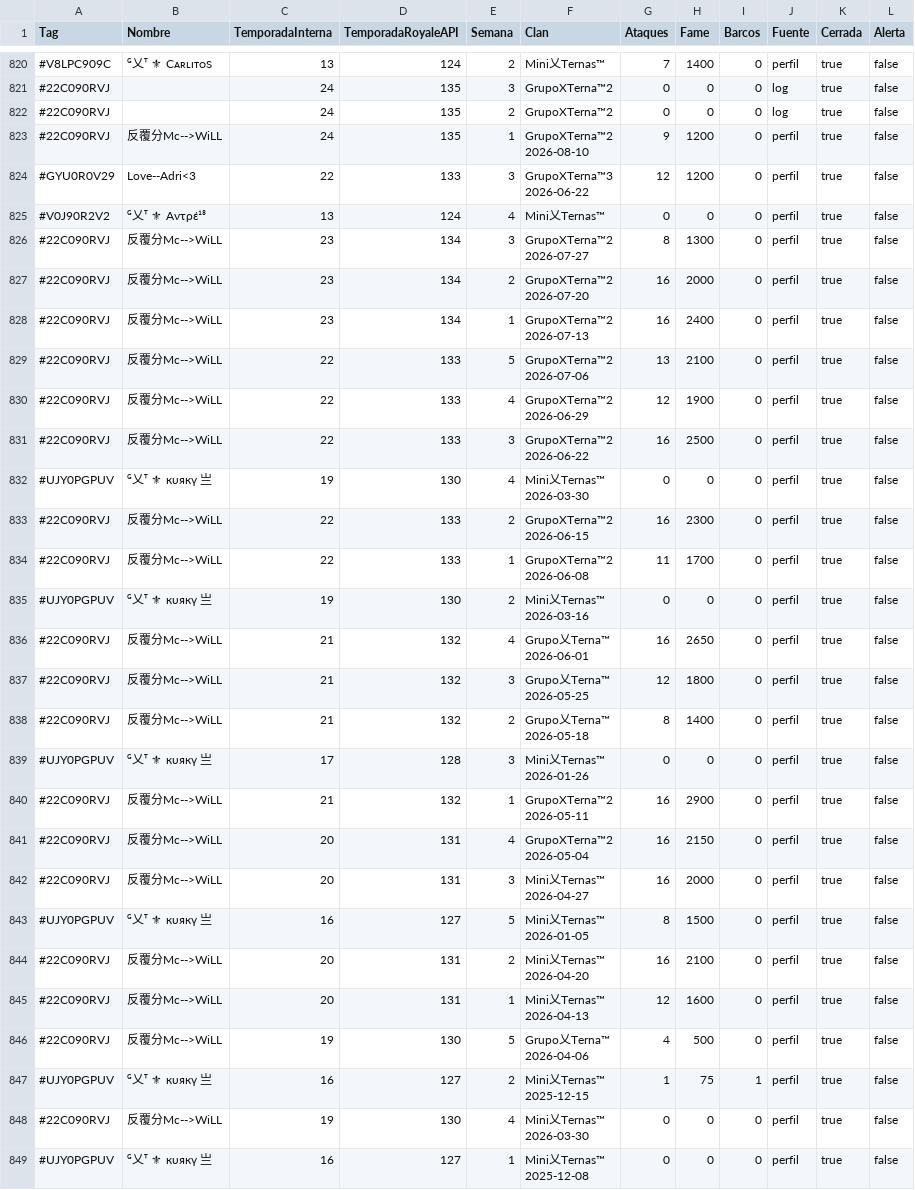
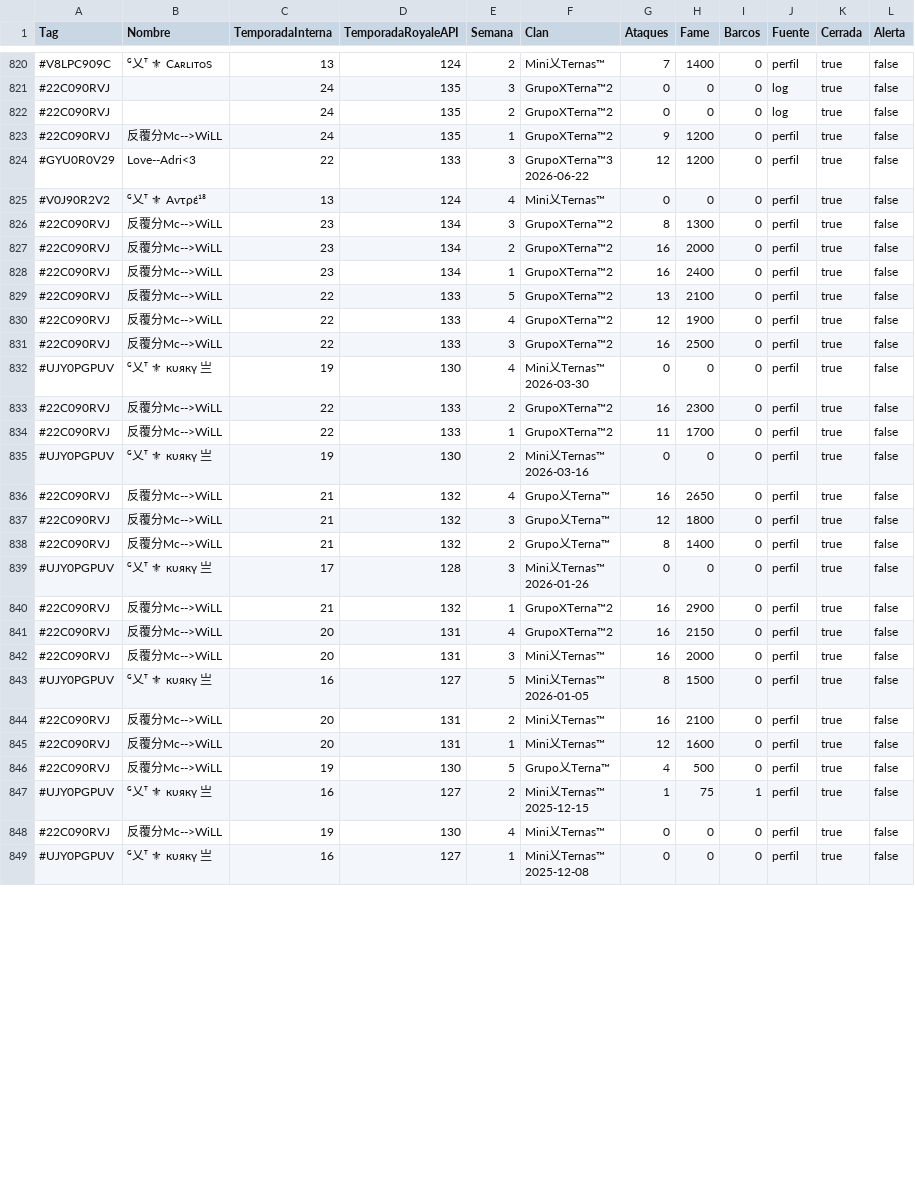
Before and after one commit to GrupoTerna/Backend, a CSV file: Datos descargados/CSV/Tampermonkey/HistorialGuerra_Grupal.csv, drawn as a sheet; only a part is shown, gaps mark what is left out; ↵ is a line break in a cell; the diff covers the shown part only; the diff names each change by its address in the sheet, - before the commit and + after, or states it on an @@ line.

```diff
--- a/Datos descargados/CSV/Tampermonkey/HistorialGuerra_Grupal.csv
+++ b/Datos descargados/CSV/Tampermonkey/HistorialGuerra_Grupal.csv
-F823 (Clan): GrupoXTerna™2 ↵ 2026-08-10
+F823 (Clan): GrupoXTerna™2
-F826 (Clan): GrupoXTerna™2 ↵ 2026-07-27
+F826 (Clan): GrupoXTerna™2
-F827 (Clan): GrupoXTerna™2 ↵ 2026-07-20
+F827 (Clan): GrupoXTerna™2
-F828 (Clan): GrupoXTerna™2 ↵ 2026-07-13
+F828 (Clan): GrupoXTerna™2
-F829 (Clan): GrupoXTerna™2 ↵ 2026-07-06
+F829 (Clan): GrupoXTerna™2
-F830 (Clan): GrupoXTerna™2 ↵ 2026-06-29
+F830 (Clan): GrupoXTerna™2
-F831 (Clan): GrupoXTerna™2 ↵ 2026-06-22
+F831 (Clan): GrupoXTerna™2
-F833 (Clan): GrupoXTerna™2 ↵ 2026-06-15
+F833 (Clan): GrupoXTerna™2
-F834 (Clan): GrupoXTerna™2 ↵ 2026-06-08
+F834 (Clan): GrupoXTerna™2
-F836 (Clan): Grupo乂Terna™ ↵ 2026-06-01
+F836 (Clan): Grupo乂Terna™
-F837 (Clan): Grupo乂Terna™ ↵ 2026-05-25
+F837 (Clan): Grupo乂Terna™
-F838 (Clan): Grupo乂Terna™ ↵ 2026-05-18
+F838 (Clan): Grupo乂Terna™
-F840 (Clan): GrupoXTerna™2 ↵ 2026-05-11
+F840 (Clan): GrupoXTerna™2
-F841 (Clan): GrupoXTerna™2 ↵ 2026-05-04
+F841 (Clan): GrupoXTerna™2
-F842 (Clan): Mini乂Ternas™ ↵ 2026-04-27
+F842 (Clan): Mini乂Ternas™
-F844 (Clan): Mini乂Ternas™ ↵ 2026-04-20
+F844 (Clan): Mini乂Ternas™
-F845 (Clan): Mini乂Ternas™ ↵ 2026-04-13
+F845 (Clan): Mini乂Ternas™
-F846 (Clan): Grupo乂Terna™ ↵ 2026-04-06
+F846 (Clan): Grupo乂Terna™
-F848 (Clan): Mini乂Ternas™ ↵ 2026-03-30
+F848 (Clan): Mini乂Ternas™
```
Also changed, not shown: 6 added rows and 4 edited cells elsewhere in this file, Datos descargados/CSV/Tampermonkey/Log_Tampermonkey_HistorialGuerra.csv, 1 other file.
